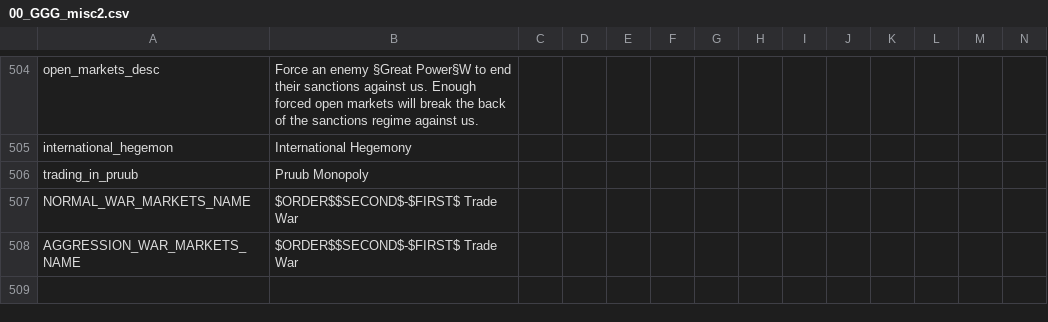
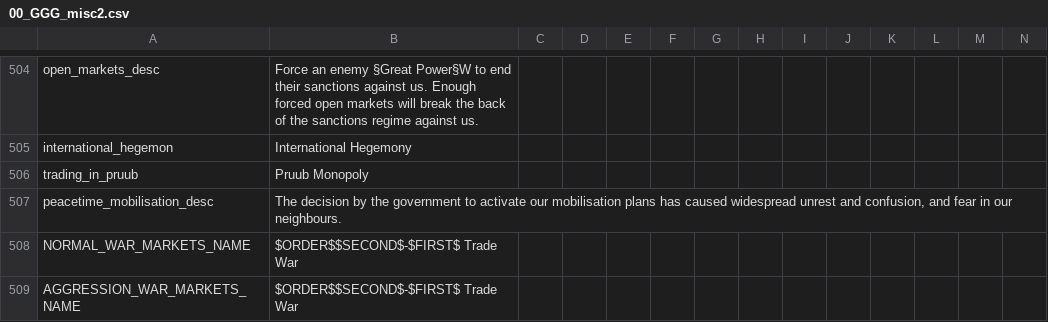
Before and after one commit to Gubelio/GGG, a CSV file: GGG/localisation/00_GGG_misc2.csv, drawn as a sheet; only a part is shown, gaps mark what is left out; rows hold the shown columns only; the diff names each change by its address in the sheet, - before the commit and + after, or states it on an @@ line.

```diff
--- a/GGG/localisation/00_GGG_misc2.csv
+++ b/GGG/localisation/00_GGG_misc2.csv
+row 507: peacetime_mobilisation_desc | The decision by the government to activate our mobilisation plans has caused widespread unrest and confusion, and fear in our neighbours.
```
Also changed, not shown: 1 other file.
